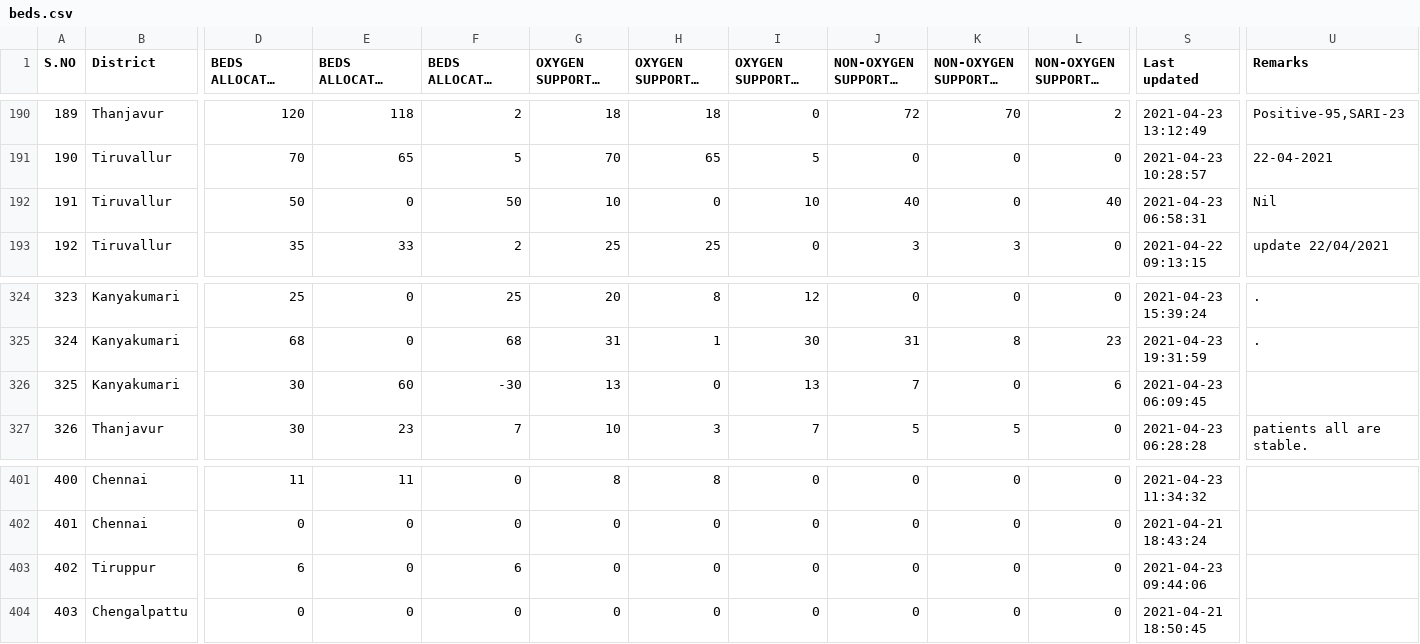
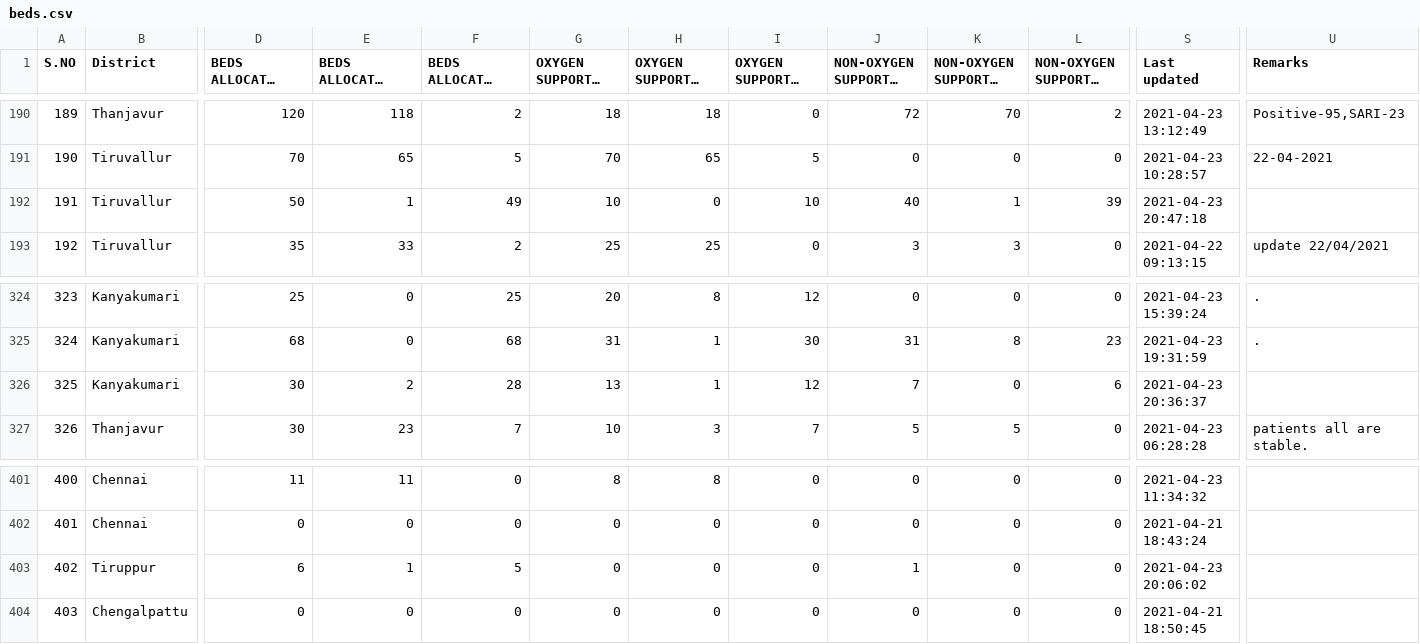
Before and after one commit to stopcoronatn/stopcoronatn.github.io, a CSV file: data/beds.csv, drawn as a sheet; only a part is shown, gaps mark what is left out; long unchanged cells end in …; the diff names each change by its address in the sheet, - before the commit and + after, or states it on an @@ line.

```diff
--- a/data/beds.csv
+++ b/data/beds.csv
-E192: 0
+E192: 1
-F192: 50
+F192: 49
-K192: 0
+K192: 1
-L192 (NON-OXYGEN SUPPORTED BEDS Vacant): 40
+L192 (NON-OXYGEN SUPPORTED BEDS Vacant): 39
-S192 (Last updated): 2021-04-23 06:58:31
+S192 (Last updated): 2021-04-23 20:47:18
-U192 (Remarks): Nil
+U192 (Remarks): (empty)
-E326: 60
+E326: 2
-F326: -30
+F326: 28
-H326 (OXYGEN SUPPORTED BEDS Occupied): 0
+H326 (OXYGEN SUPPORTED BEDS Occupied): 1
-I326 (OXYGEN SUPPORTED BEDS Vacant): 13
+I326 (OXYGEN SUPPORTED BEDS Vacant): 12
-S326 (Last updated): 2021-04-23 06:09:45
+S326 (Last updated): 2021-04-23 20:36:37
-E403: 0
+E403: 1
-F403: 6
+F403: 5
-J403 (NON-OXYGEN SUPPORTED BEDS Total): 0
+J403 (NON-OXYGEN SUPPORTED BEDS Total): 1
-S403 (Last updated): 2021-04-23 09:44:06
+S403 (Last updated): 2021-04-23 20:06:02
```
